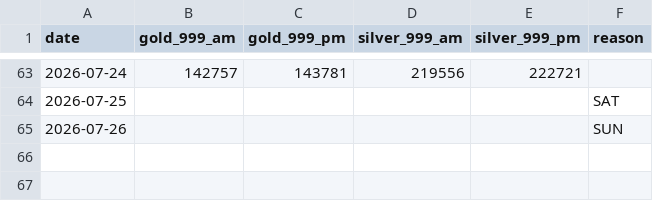
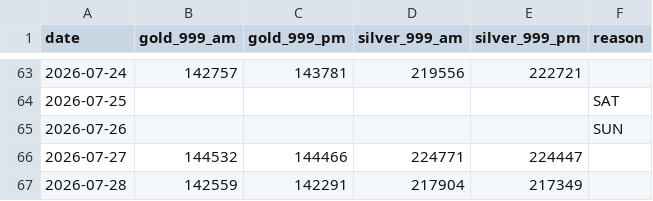
Before and after one commit to sumit-nathany/gold-silver-prices, a CSV file: data/2026.csv, drawn as a sheet; only a part is shown, gaps mark what is left out; the diff names each change by its address in the sheet, - before the commit and + after, or states it on an @@ line.

```diff
--- a/data/2026.csv
+++ b/data/2026.csv
+row 66: 2026-07-27 | 144532 | 144466 | 224771 | 224447
+row 67: 2026-07-28 | 142559 | 142291 | 217904 | 217349
```
